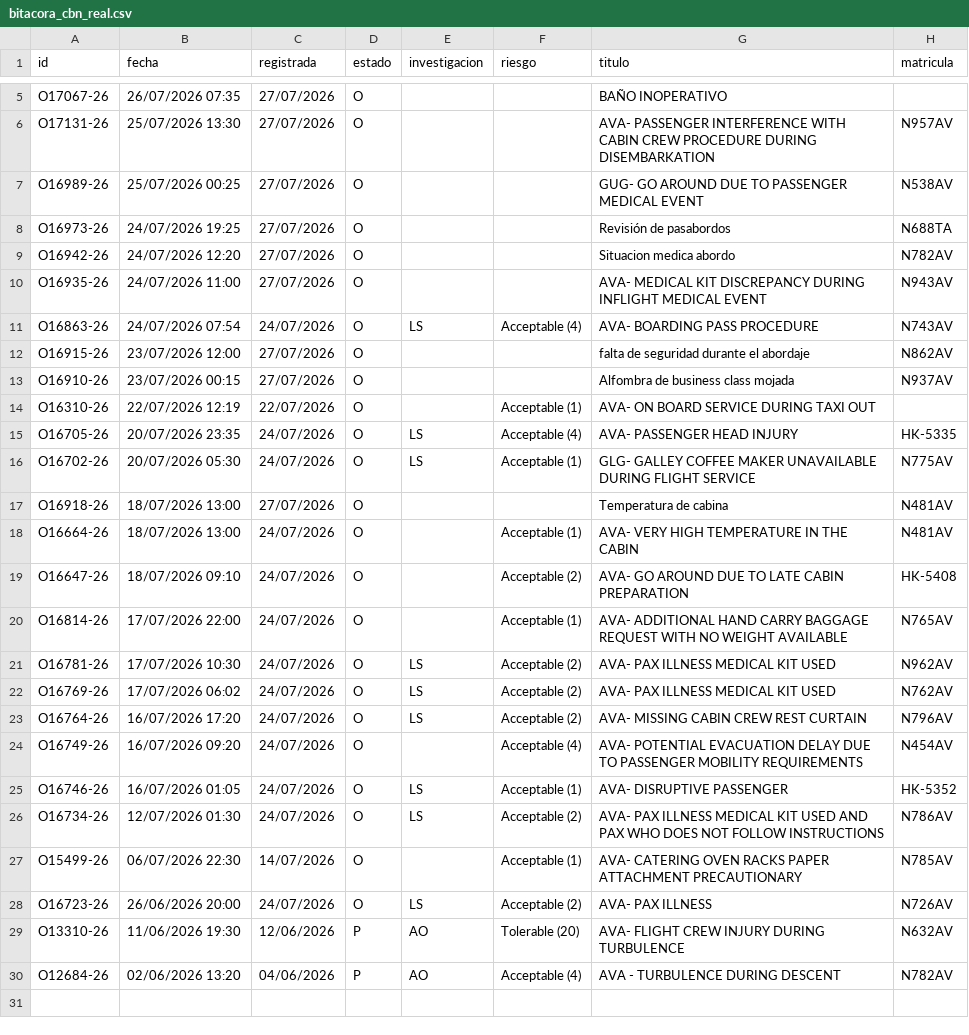
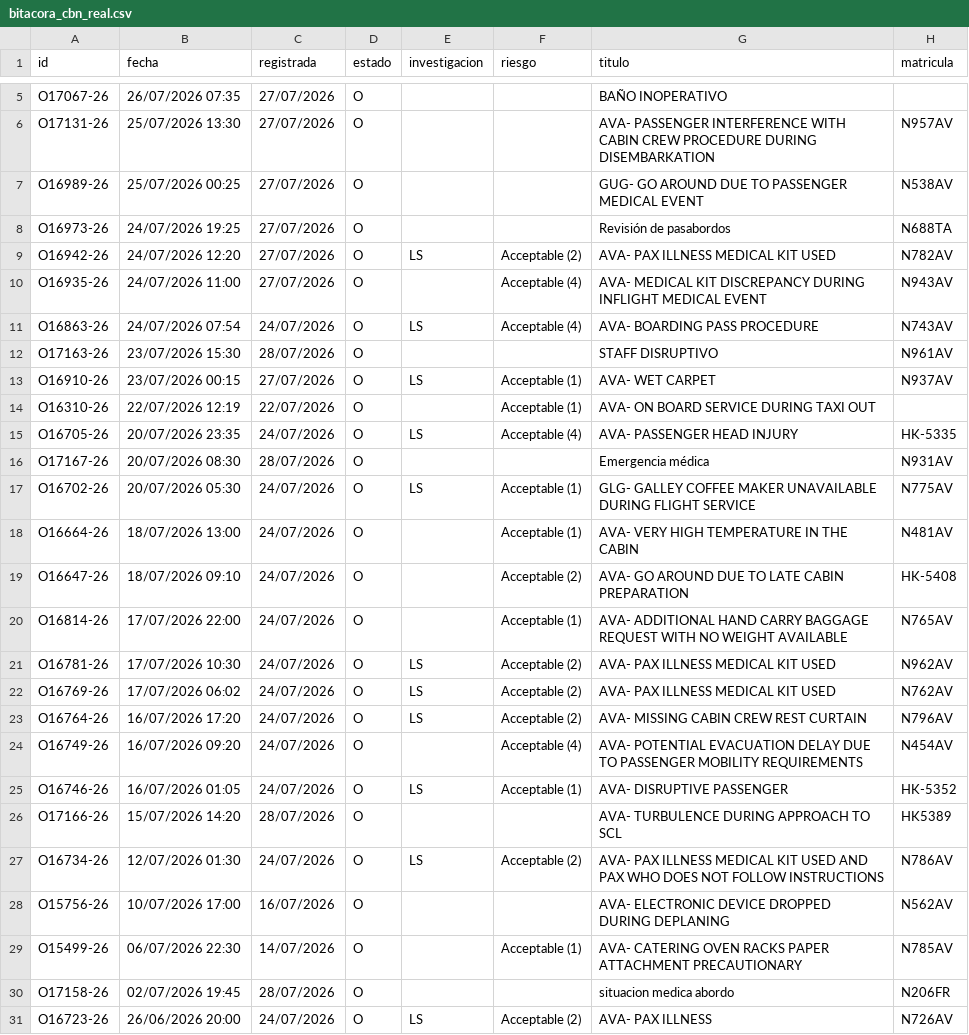
Before and after one commit to luibernip/segops, a CSV file: bitacora_cbn_real.csv, drawn as a sheet; only a part is shown, gaps mark what is left out; the shorter side is filled out with more unchanged rows.

```diff
--- a/bitacora_cbn_real.csv
+++ b/bitacora_cbn_real.csv
@@ -8,11 +8,11 @@ O16989-26;25/07/2026 00:25;27/07/2026;O;;;GUG- GO AROUND DUE TO PASSENGER MEDICA
 O16973-26;24/07/2026 19:25;27/07/2026;O;;;Revisión de pasabordos;N688TA
-O16942-26;24/07/2026 12:20;27/07/2026;O;;;Situacion medica abordo;N782AV
-O16935-26;24/07/2026 11:00;27/07/2026;O;;;AVA- MEDICAL KIT DISCREPANCY DURING INFLIGHT MEDICAL EVENT;N943AV
+O16942-26;24/07/2026 12:20;27/07/2026;O;LS;Acceptable (2);AVA- PAX ILLNESS MEDICAL KIT USED;N782AV
+O16935-26;24/07/2026 11:00;27/07/2026;O;;Acceptable (4);AVA- MEDICAL KIT DISCREPANCY DURING INFLIGHT MEDICAL EVENT;N943AV
 O16863-26;24/07/2026 07:54;24/07/2026;O;LS;Acceptable (4);AVA- BOARDING PASS PROCEDURE;N743AV
-O16915-26;23/07/2026 12:00;27/07/2026;O;;;falta de seguridad durante el abordaje;N862AV
-O16910-26;23/07/2026 00:15;27/07/2026;O;;;Alfombra de business class mojada;N937AV
+O17163-26;23/07/2026 15:30;28/07/2026;O;;;STAFF DISRUPTIVO;N961AV
+O16910-26;23/07/2026 00:15;27/07/2026;O;LS;Acceptable (1);AVA- WET CARPET;N937AV
 O16310-26;22/07/2026 12:19;22/07/2026;O;;Acceptable (1);AVA- ON BOARD SERVICE DURING TAXI OUT;
 O16705-26;20/07/2026 23:35;24/07/2026;O;LS;Acceptable (4);AVA- PASSENGER HEAD INJURY;HK-5335
+O17167-26;20/07/2026 08:30;28/07/2026;O;;;Emergencia médica;N931AV
 O16702-26;20/07/2026 05:30;24/07/2026;O;LS;Acceptable (1);GLG- GALLEY COFFEE MAKER UNAVAILABLE DURING FLIGHT SERVICE;N775AV
-O16918-26;18/07/2026 13:00;27/07/2026;O;;;Temperatura de cabina;N481AV
 O16664-26;18/07/2026 13:00;24/07/2026;O;;Acceptable (1);AVA- VERY HIGH TEMPERATURE IN THE CABIN;N481AV
@@ -25,4 +25,7 @@ O16749-26;16/07/2026 09:20;24/07/2026;O;;Acceptable (4);AVA- POTENTIAL EVACUATIO
 O16746-26;16/07/2026 01:05;24/07/2026;O;LS;Acceptable (1);AVA- DISRUPTIVE PASSENGER;HK-5352
+O17166-26;15/07/2026 14:20;28/07/2026;O;;;AVA- TURBULENCE DURING APPROACH TO SCL;HK5389
 O16734-26;12/07/2026 01:30;24/07/2026;O;LS;Acceptable (2);AVA- PAX ILLNESS MEDICAL KIT USED AND PAX WHO DOES NOT FOLLOW INSTRUCTIONS;N786AV
+O15756-26;10/07/2026 17:00;16/07/2026;O;;;AVA- ELECTRONIC DEVICE DROPPED DURING DEPLANING;N562AV
 O15499-26;06/07/2026 22:30;14/07/2026;O;;Acceptable (1);AVA- CATERING OVEN RACKS PAPER ATTACHMENT PRECAUTIONARY;N785AV
+O17158-26;02/07/2026 19:45;28/07/2026;O;;;situacion medica abordo;N206FR
 O16723-26;26/06/2026 20:00;24/07/2026;O;LS;Acceptable (2);AVA- PAX ILLNESS;N726AV
```
Also changed, not shown: bitacora_cbn.csv, bitacora_frm.csv, 3 other files.
